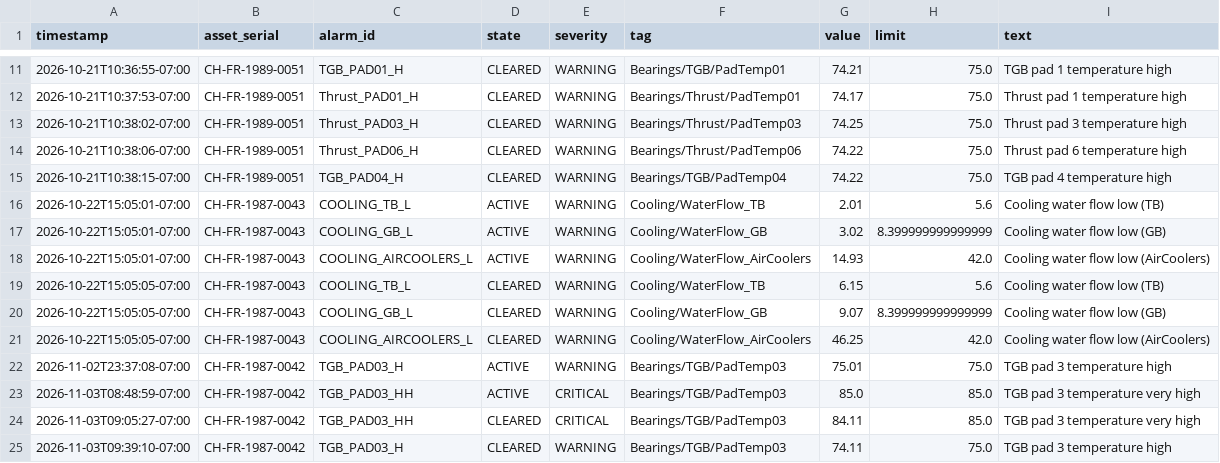
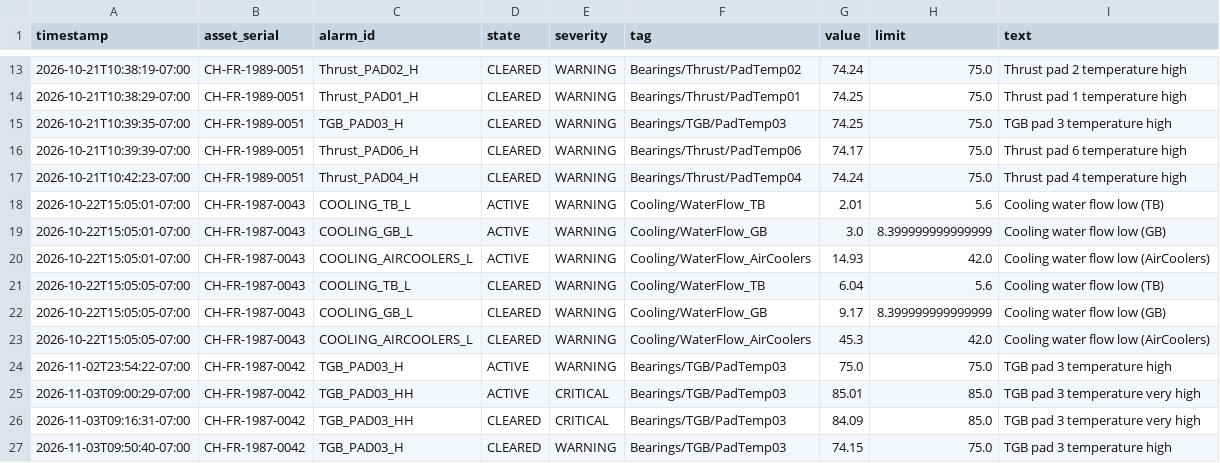
Before and after one commit to itotinsider/cromley-hydraulics-uns, a CSV file: rca-demo/history/scenario-A/historian/ch_plc_alarms.csv, drawn as a sheet; only a part is shown, gaps mark what is left out; the diff covers the shown part only.

```diff
--- a/rca-demo/history/scenario-A/historian/ch_plc_alarms.csv
+++ b/rca-demo/history/scenario-A/historian/ch_plc_alarms.csv
@@ -11,15 +13,15 @@ timestamp,asset_serial,alarm_id,state,severity,tag,value,limit,text
-2026-10-21T10:36:55-07:00,CH-FR-1989-0051,TGB_PAD01_H,CLEARED,WARNING,Bearings/TGB/PadTemp01,74.21,75.0,TGB pad 1 temperature high
-2026-10-21T10:37:53-07:00,CH-FR-1989-0051,Thrust_PAD01_H,CLEARED,WARNING,Bearings/Thrust/PadTemp01,74.17,75.0,Thrust pad 1 temperature high
-2026-10-21T10:38:02-07:00,CH-FR-1989-0051,Thrust_PAD03_H,CLEARED,WARNING,Bearings/Thrust/PadTemp03,74.25,75.0,Thrust pad 3 temperature high
-2026-10-21T10:38:06-07:00,CH-FR-1989-0051,Thrust_PAD06_H,CLEARED,WARNING,Bearings/Thrust/PadTemp06,74.22,75.0,Thrust pad 6 temperature high
-2026-10-21T10:38:15-07:00,CH-FR-1989-0051,TGB_PAD04_H,CLEARED,WARNING,Bearings/TGB/PadTemp04,74.22,75.0,TGB pad 4 temperature high
+2026-10-21T10:38:19-07:00,CH-FR-1989-0051,Thrust_PAD02_H,CLEARED,WARNING,Bearings/Thrust/PadTemp02,74.24,75.0,Thrust pad 2 temperature high
+2026-10-21T10:38:29-07:00,CH-FR-1989-0051,Thrust_PAD01_H,CLEARED,WARNING,Bearings/Thrust/PadTemp01,74.25,75.0,Thrust pad 1 temperature high
+2026-10-21T10:39:35-07:00,CH-FR-1989-0051,TGB_PAD03_H,CLEARED,WARNING,Bearings/TGB/PadTemp03,74.25,75.0,TGB pad 3 temperature high
+2026-10-21T10:39:39-07:00,CH-FR-1989-0051,Thrust_PAD06_H,CLEARED,WARNING,Bearings/Thrust/PadTemp06,74.17,75.0,Thrust pad 6 temperature high
+2026-10-21T10:42:23-07:00,CH-FR-1989-0051,Thrust_PAD04_H,CLEARED,WARNING,Bearings/Thrust/PadTemp04,74.24,75.0,Thrust pad 4 temperature high
 2026-10-22T15:05:01-07:00,CH-FR-1987-0043,COOLING_TB_L,ACTIVE,WARNING,Cooling/WaterFlow_TB,2.01,5.6,Cooling water flow low (TB)
-2026-10-22T15:05:01-07:00,CH-FR-1987-0043,COOLING_GB_L,ACTIVE,WARNING,Cooling/WaterFlow_GB,3.02,8.399999999999999,Cooling water flow low (GB)
+2026-10-22T15:05:01-07:00,CH-FR-1987-0043,COOLING_GB_L,ACTIVE,WARNING,Cooling/WaterFlow_GB,3.0,8.399999999999999,Cooling water flow low (GB)
 2026-10-22T15:05:01-07:00,CH-FR-1987-0043,COOLING_AIRCOOLERS_L,ACTIVE,WARNING,Cooling/WaterFlow_AirCoolers,14.93,42.0,Cooling water flow low (AirCoolers)
-2026-10-22T15:05:05-07:00,CH-FR-1987-0043,COOLING_TB_L,CLEARED,WARNING,Cooling/WaterFlow_TB,6.15,5.6,Cooling water flow low (TB)
-2026-10-22T15:05:05-07:00,CH-FR-1987-0043,COOLING_GB_L,CLEARED,WARNING,Cooling/WaterFlow_GB,9.07,8.399999999999999,Cooling water flow low (GB)
-2026-10-22T15:05:05-07:00,CH-FR-1987-0043,COOLING_AIRCOOLERS_L,CLEARED,WARNING,Cooling/WaterFlow_AirCoolers,46.25,42.0,Cooling water flow low (AirCoolers)
-2026-11-02T23:37:08-07:00,CH-FR-1987-0042,TGB_PAD03_H,ACTIVE,WARNING,Bearings/TGB/PadTemp03,75.01,75.0,TGB pad 3 temperature high
-2026-11-03T08:48:59-07:00,CH-FR-1987-0042,TGB_PAD03_HH,ACTIVE,CRITICAL,Bearings/TGB/PadTemp03,85.0,85.0,TGB pad 3 temperature very high
-2026-11-03T09:05:27-07:00,CH-FR-1987-0042,TGB_PAD03_HH,CLEARED,CRITICAL,Bearings/TGB/PadTemp03,84.11,85.0,TGB pad 3 temperature very high
-2026-11-03T09:39:10-07:00,CH-FR-1987-0042,TGB_PAD03_H,CLEARED,WARNING,Bearings/TGB/PadTemp03,74.11,75.0,TGB pad 3 temperature high
+2026-10-22T15:05:05-07:00,CH-FR-1987-0043,COOLING_TB_L,CLEARED,WARNING,Cooling/WaterFlow_TB,6.04,5.6,Cooling water flow low (TB)
+2026-10-22T15:05:05-07:00,CH-FR-1987-0043,COOLING_GB_L,CLEARED,WARNING,Cooling/WaterFlow_GB,9.17,8.399999999999999,Cooling water flow low (GB)
+2026-10-22T15:05:05-07:00,CH-FR-1987-0043,COOLING_AIRCOOLERS_L,CLEARED,WARNING,Cooling/WaterFlow_AirCoolers,45.3,42.0,Cooling water flow low (AirCoolers)
+2026-11-02T23:54:22-07:00,CH-FR-1987-0042,TGB_PAD03_H,ACTIVE,WARNING,Bearings/TGB/PadTemp03,75.0,75.0,TGB pad 3 temperature high
+2026-11-03T09:00:29-07:00,CH-FR-1987-0042,TGB_PAD03_HH,ACTIVE,CRITICAL,Bearings/TGB/PadTemp03,85.01,85.0,TGB pad 3 temperature very high
+2026-11-03T09:16:31-07:00,CH-FR-1987-0042,TGB_PAD03_HH,CLEARED,CRITICAL,Bearings/TGB/PadTemp03,84.09,85.0,TGB pad 3 temperature very high
+2026-11-03T09:50:40-07:00,CH-FR-1987-0042,TGB_PAD03_H,CLEARED,WARNING,Bearings/TGB/PadTemp03,74.15,75.0,TGB pad 3 temperature high
```
Also changed, not shown: 2 added rows and 33 edited cells elsewhere in this file, rca-demo/history/scenario-A/historian/scada_events.csv, 11 other files.
